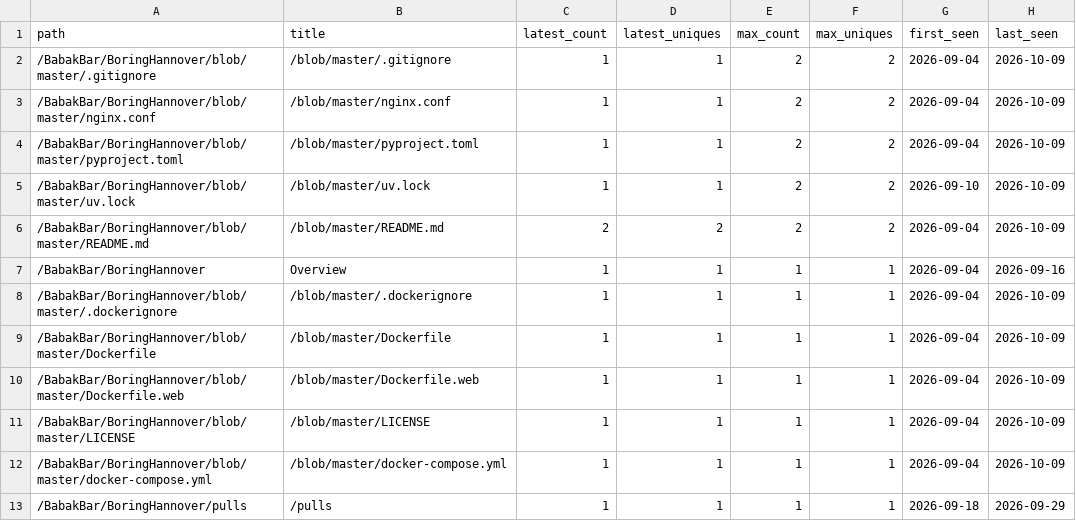
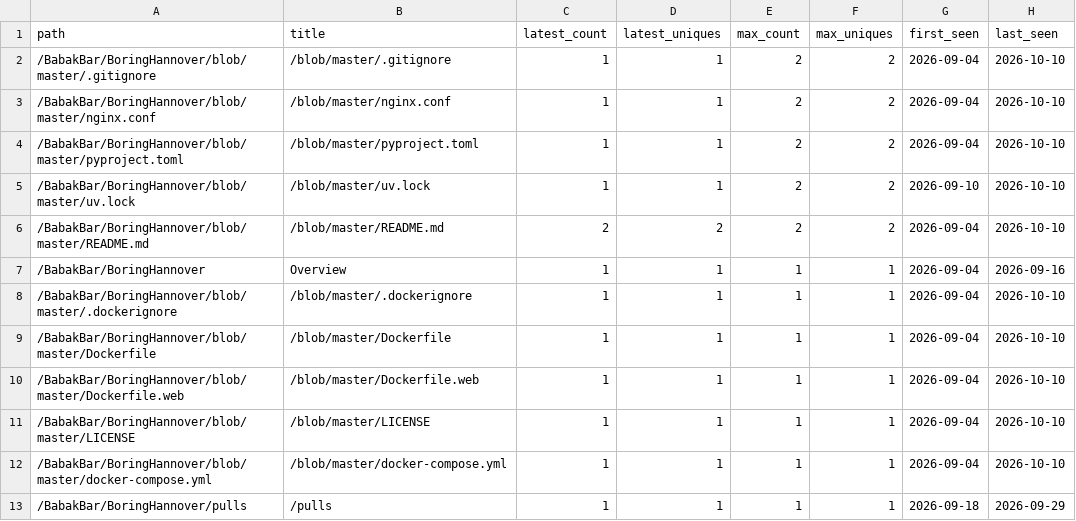
Before and after one commit to BabakBar/BoringHannover, a CSV file: data/paths.csv, drawn as a sheet.

```diff
--- a/data/paths.csv
+++ b/data/paths.csv
@@ -1,13 +1,13 @@
 path,title,latest_count,latest_uniques,max_count,max_uniques,first_seen,last_seen
-/BabakBar/BoringHannover/blob/master/.gitignore,/blob/master/.gitignore,1,1,2,2,2026-09-04,2026-10-09
-/BabakBar/BoringHannover/blob/master/nginx.conf,/blob/master/nginx.conf,1,1,2,2,2026-09-04,2026-10-09
-/BabakBar/BoringHannover/blob/master/pyproject.toml,/blob/master/pyproject.toml,1,1,2,2,2026-09-04,2026-10-09
-/BabakBar/BoringHannover/blob/master/uv.lock,/blob/master/uv.lock,1,1,2,2,2026-09-10,2026-10-09
-/BabakBar/BoringHannover/blob/master/README.md,/blob/master/README.md,2,2,2,2,2026-09-04,2026-10-09
+/BabakBar/BoringHannover/blob/master/.gitignore,/blob/master/.gitignore,1,1,2,2,2026-09-04,2026-10-10
+/BabakBar/BoringHannover/blob/master/nginx.conf,/blob/master/nginx.conf,1,1,2,2,2026-09-04,2026-10-10
+/BabakBar/BoringHannover/blob/master/pyproject.toml,/blob/master/pyproject.toml,1,1,2,2,2026-09-04,2026-10-10
+/BabakBar/BoringHannover/blob/master/uv.lock,/blob/master/uv.lock,1,1,2,2,2026-09-10,2026-10-10
+/BabakBar/BoringHannover/blob/master/README.md,/blob/master/README.md,2,2,2,2,2026-09-04,2026-10-10
 /BabakBar/BoringHannover,Overview,1,1,1,1,2026-09-04,2026-09-16
-/BabakBar/BoringHannover/blob/master/.dockerignore,/blob/master/.dockerignore,1,1,1,1,2026-09-04,2026-10-09
-/BabakBar/BoringHannover/blob/master/Dockerfile,/blob/master/Dockerfile,1,1,1,1,2026-09-04,2026-10-09
-/BabakBar/BoringHannover/blob/master/Dockerfile.web,/blob/master/Dockerfile.web,1,1,1,1,2026-09-04,2026-10-09
-/BabakBar/BoringHannover/blob/master/LICENSE,/blob/master/LICENSE,1,1,1,1,2026-09-04,2026-10-09
-/BabakBar/BoringHannover/blob/master/docker-compose.yml,/blob/master/docker-compose.yml,1,1,1,1,2026-09-04,2026-10-09
+/BabakBar/BoringHannover/blob/master/.dockerignore,/blob/master/.dockerignore,1,1,1,1,2026-09-04,2026-10-10
+/BabakBar/BoringHannover/blob/master/Dockerfile,/blob/master/Dockerfile,1,1,1,1,2026-09-04,2026-10-10
+/BabakBar/BoringHannover/blob/master/Dockerfile.web,/blob/master/Dockerfile.web,1,1,1,1,2026-09-04,2026-10-10
+/BabakBar/BoringHannover/blob/master/LICENSE,/blob/master/LICENSE,1,1,1,1,2026-09-04,2026-10-10
+/BabakBar/BoringHannover/blob/master/docker-compose.yml,/blob/master/docker-compose.yml,1,1,1,1,2026-09-04,2026-10-10
 /BabakBar/BoringHannover/pulls,/pulls,1,1,1,1,2026-09-18,2026-09-29
```
Also changed, not shown: 5 other files.
